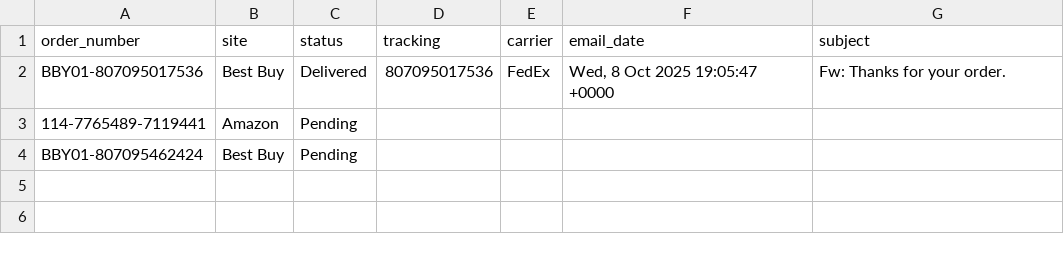
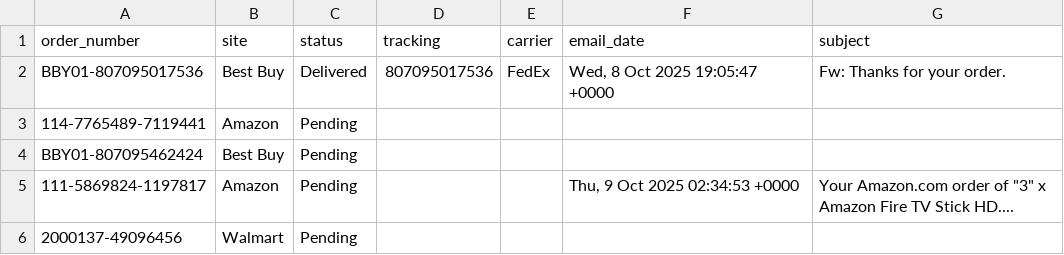
Before and after one commit to ScubaSteveo42/gmail-order-tracker, a CSV file: data/status.csv, drawn as a sheet.

```diff
--- a/data/status.csv
+++ b/data/status.csv
@@ -4 +4,3 @@ BBY01-807095017536,Best Buy,Delivered,807095017536,FedEx,"Wed, 8 Oct 2025 19:05:
 BBY01-807095462424,Best Buy,Pending,,,,
+111-5869824-1197817,Amazon,Pending,,,"Thu, 9 Oct 2025 02:34:53 +0000","Your Amazon.com order of ""3"" x Amazon Fire TV Stick HD...."
+2000137-49096456,Walmart,Pending,,,,
```
